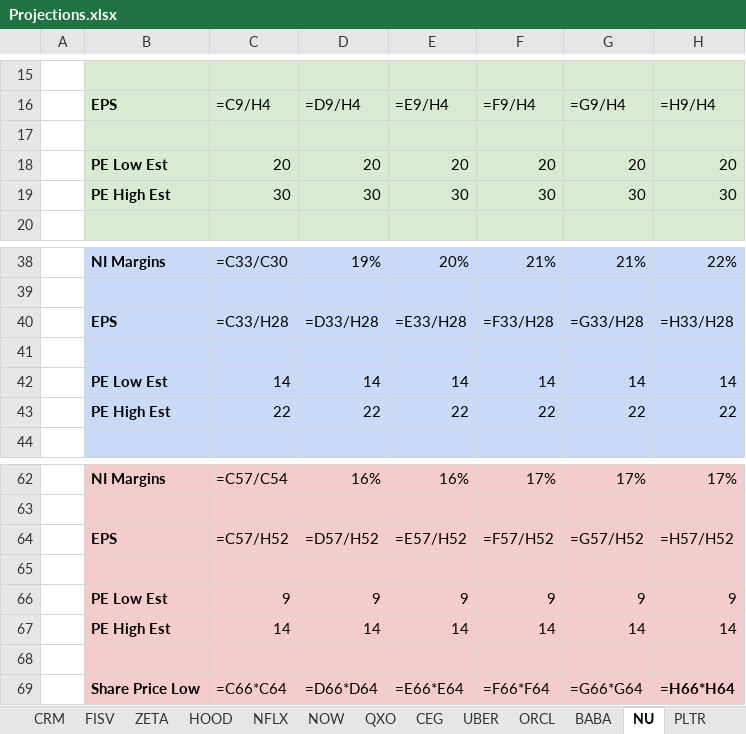
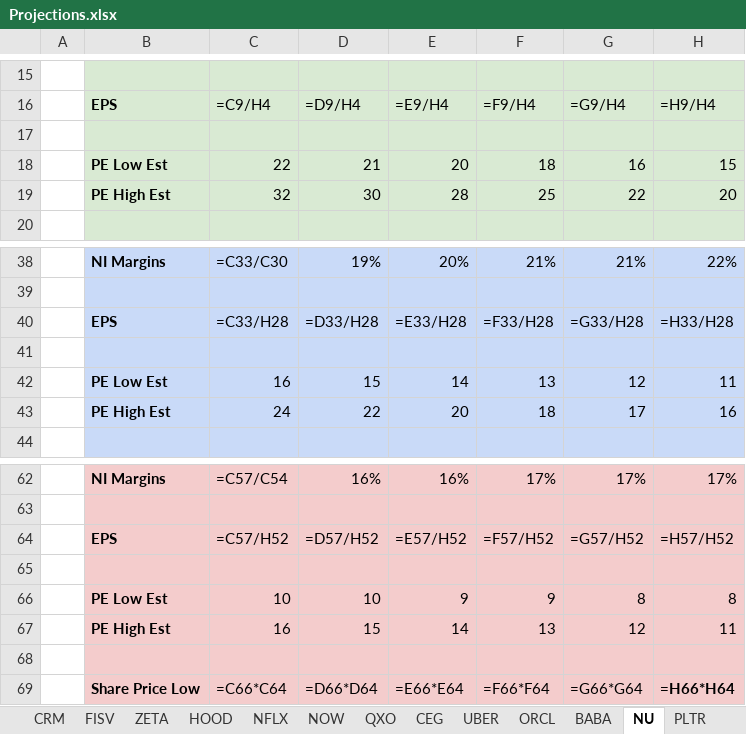
Before and after one commit to refcell/capital, an Excel workbook: projections/Projections.xlsx, sheet NU, drawn as a sheet; only a part is shown, gaps mark what is left out; values as stored, in another font and other column widths than the file's, no borders; formulas without a stored value are shown as written; removed rows and columns are numbered as before the commit, all else as after; the diff names each change by its address in the sheet, - before the commit and + after, or states it on an @@ line.

Commit message:
fix(projections): compress PE multiples over time for high-deceleration tabs (QXO, ORCL, NOW, NU, ZETA)
Amp-Thread-ID: https://ampcode.com/threads/T-019ee60a-8609-761e-9ca7-ea593414dffe
Co-authored-by: Amp <amp@ampcode.com>

```diff
--- a/projections/Projections.xlsx (sheet NU)
+++ b/projections/Projections.xlsx (sheet NU)
-row 18:  | PE Low Est | 20 | 20 | 20 | 20 | 20 | 20
-row 19:  | PE High Est | 30 | 30 | 30 | 30 | 30 | 30
+row 18:  | PE Low Est | 22 | 21 | 20 | 18 | 16 | 15
+row 19:  | PE High Est | 32 | 30 | 28 | 25 | 22 | 20
-row 42:  | PE Low Est | 14 | 14 | 14 | 14 | 14 | 14
-row 43:  | PE High Est | 22 | 22 | 22 | 22 | 22 | 22
+row 42:  | PE Low Est | 16 | 15 | 14 | 13 | 12 | 11
+row 43:  | PE High Est | 24 | 22 | 20 | 18 | 17 | 16
-row 66:  | PE Low Est | 9 | 9 | 9 | 9 | 9 | 9
-row 67:  | PE High Est | 14 | 14 | 14 | 14 | 14 | 14
+row 66:  | PE Low Est | 10 | 10 | 9 | 9 | 8 | 8
+row 67:  | PE High Est | 16 | 15 | 14 | 13 | 12 | 11
```
Also changed, not shown: sheet NOW, sheet ZETA, sheet ORCL, sheet QXO, 5 other files.
